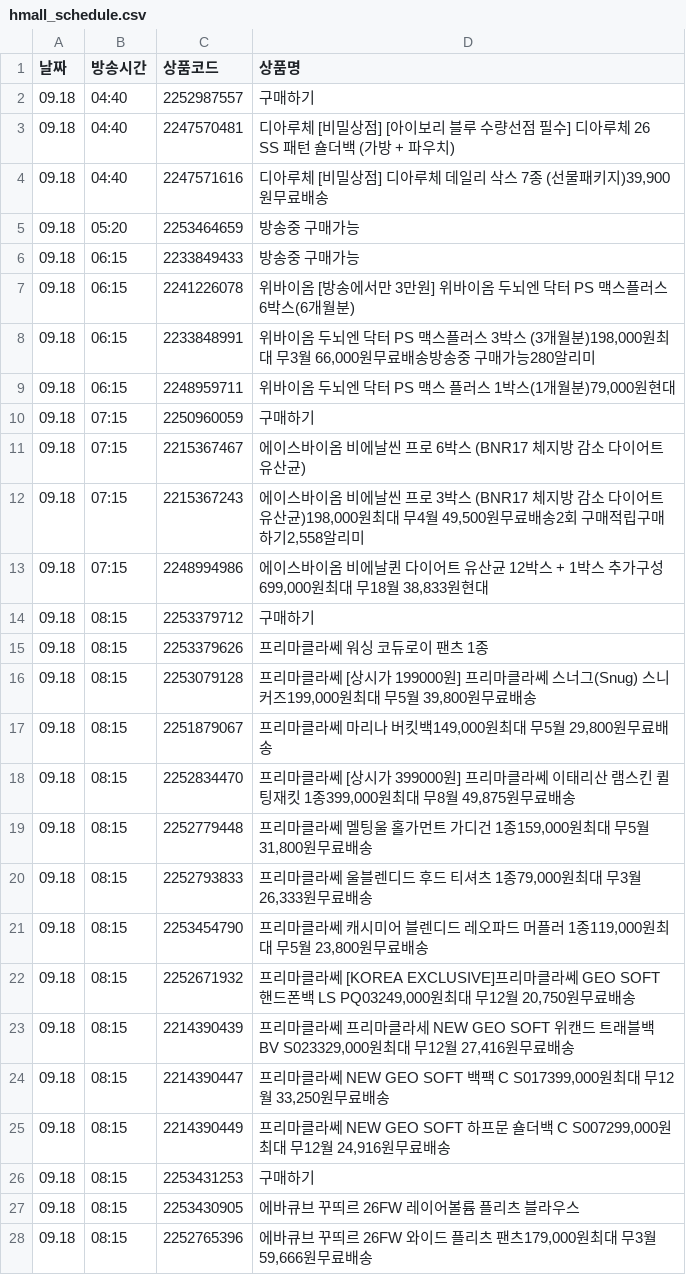
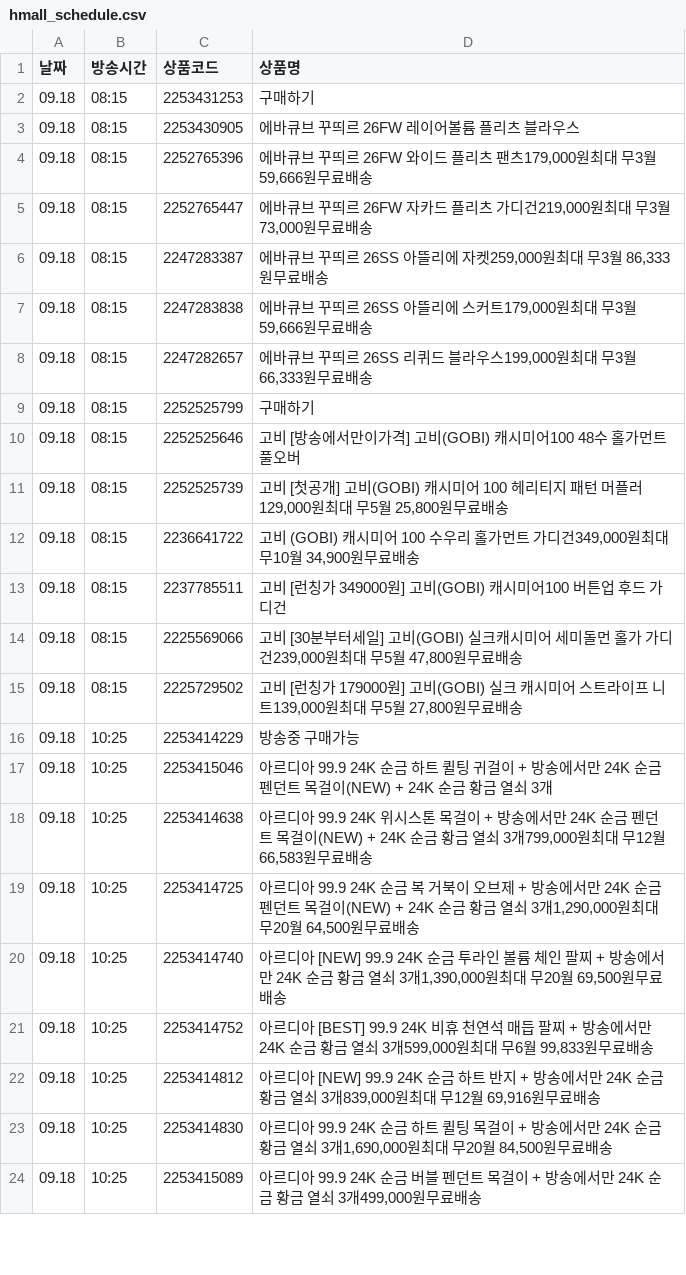
Before and after one commit to poodingcake-hue/HYUNDAICRAWLING, a CSV file: hmall_schedule.csv, drawn as a sheet; only a part is shown; the shorter side is filled out with more unchanged rows; removed rows and columns are numbered as before the commit, all else as after; the diff covers the shown part only; the diff names each change by its address in the sheet, - before the commit and + after, or states it on an @@ line.

```diff
--- a/hmall_schedule.csv
+++ b/hmall_schedule.csv
-row 2: 09.18 | 04:40 | 2252987557 | 구매하기
-row 3: 09.18 | 04:40 | 2247570481 | 디아루체 [비밀상점] [아이보리 블루 수량선점 필수] 디아루체 26 SS 패턴 숄더백 (가방 + 파우치)
-row 4: 09.18 | 04:40 | 2247571616 | 디아루체 [비밀상점] 디아루체 데일리 삭스 7종 (선물패키지)39,900원무료배송
-row 5: 09.18 | 05:20 | 2253464659 | 방송중 구매가능
-row 6: 09.18 | 06:15 | 2233849433 | 방송중 구매가능
-row 7: 09.18 | 06:15 | 2241226078 | 위바이옴 [방송에서만 3만원] 위바이옴 두뇌엔 닥터 PS 맥스플러스 6박스(6개월분)
-row 8: 09.18 | 06:15 | 2233848991 | 위바이옴 두뇌엔 닥터 PS 맥스플러스 3박스 (3개월분)198,000원최대 무3월 66,000원무료배송방송중 구매가능280알리미
-row 9: 09.18 | 06:15 | 2248959711 | 위바이옴 두뇌엔 닥터 PS 맥스 플러스 1박스(1개월분)79,000원현대
-row 10: 09.18 | 07:15 | 2250960059 | 구매하기
-row 11: 09.18 | 07:15 | 2215367467 | 에이스바이옴 비에날씬 프로 6박스 (BNR17 체지방 감소 다이어트 유산균)
-row 12: 09.18 | 07:15 | 2215367243 | 에이스바이옴 비에날씬 프로 3박스 (BNR17 체지방 감소 다이어트 유산균)198,000원최대 무4월 49,500원무료배송2회 구매적립구매하기2,558알리미
-row 13: 09.18 | 07:15 | 2248994986 | 에이스바이옴 비에날퀸 다이어트 유산균 12박스 + 1박스 추가구성699,000원최대 무18월 38,833원현대
-row 14: 09.18 | 08:15 | 2253379712 | 구매하기
-row 15: 09.18 | 08:15 | 2253379626 | 프리마클라쎄 워싱 코듀로이 팬츠 1종
-row 16: 09.18 | 08:15 | 2253079128 | 프리마클라쎄 [상시가 199000원] 프리마클라쎄 스너그(Snug) 스니커즈199,000원최대 무5월 39,800원무료배송
-row 17: 09.18 | 08:15 | 2251879067 | 프리마클라쎄 마리나 버킷백149,000원최대 무5월 29,800원무료배송
-row 18: 09.18 | 08:15 | 2252834470 | 프리마클라쎄 [상시가 399000원] 프리마클라쎄 이태리산 램스킨 퀼팅재킷 1종399,000원최대 무8월 49,875원무료배송
-row 19: 09.18 | 08:15 | 2252779448 | 프리마클라쎄 멜팅울 홀가먼트 가디건 1종159,000원최대 무5월 31,800원무료배송
-row 20: 09.18 | 08:15 | 2252793833 | 프리마클라쎄 울블렌디드 후드 티셔츠 1종79,000원최대 무3월 26,333원무료배송
-row 21: 09.18 | 08:15 | 2253454790 | 프리마클라쎄 캐시미어 블렌디드 레오파드 머플러 1종119,000원최대 무5월 23,800원무료배송
-row 22: 09.18 | 08:15 | 2252671932 | 프리마클라쎄 [KOREA EXCLUSIVE]프리마클라쎄 GEO SOFT 핸드폰백 LS PQ03249,000원최대 무12월 20,750원무료배송
-row 23: 09.18 | 08:15 | 2214390439 | 프리마클라쎄 프리마클라세 NEW GEO SOFT 위캔드 트래블백 BV S023329,000원최대 무12월 27,416원무료배송
-row 24: 09.18 | 08:15 | 2214390447 | 프리마클라쎄 NEW GEO SOFT 백팩 C S017399,000원최대 무12월 33,250원무료배송
-row 25: 09.18 | 08:15 | 2214390449 | 프리마클라쎄 NEW GEO SOFT 하프문 숄더백 C S007299,000원최대 무12월 24,916원무료배송
```
Also changed, not shown: 2 added rows, 3 removed rows and 39 edited cells elsewhere in this file.
